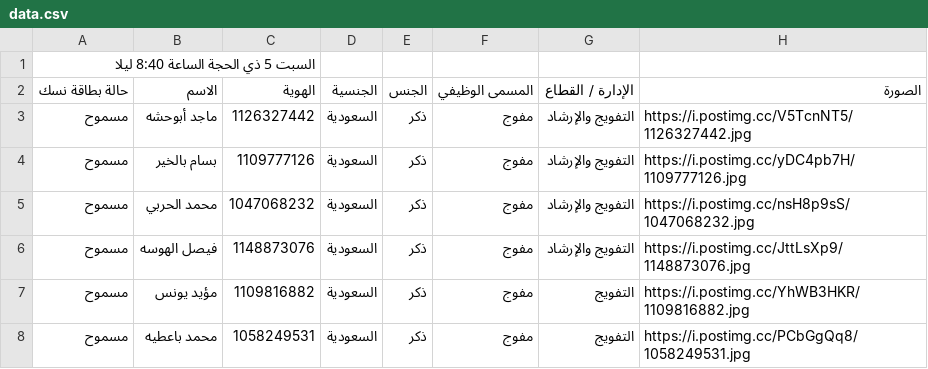
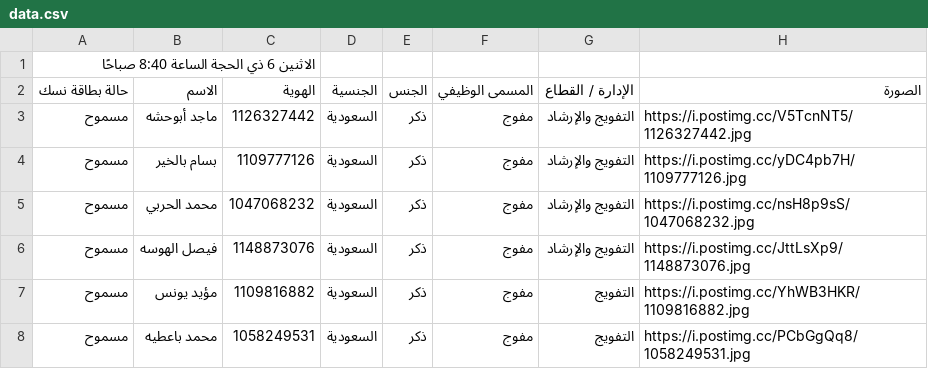
Before and after one commit to abuesim/hajj-1446, a CSV file: data.csv, drawn as a sheet; only a part is shown.

Commit message:
data.csv

```diff
--- a/data.csv
+++ b/data.csv
@@ -1,2 +1,2 @@
-السبت 5 ذي الحجة الساعة 8:40 ليلا,,,,,,,
+الاثنين 6 ذي الحجة الساعة 8:40 صباحًا,,,,,,,
 حالة بطاقة نسك,الاسم,الهوية,الجنسية,الجنس,المسمى الوظيفي,الإدارة / القطاع,الصورة
```
